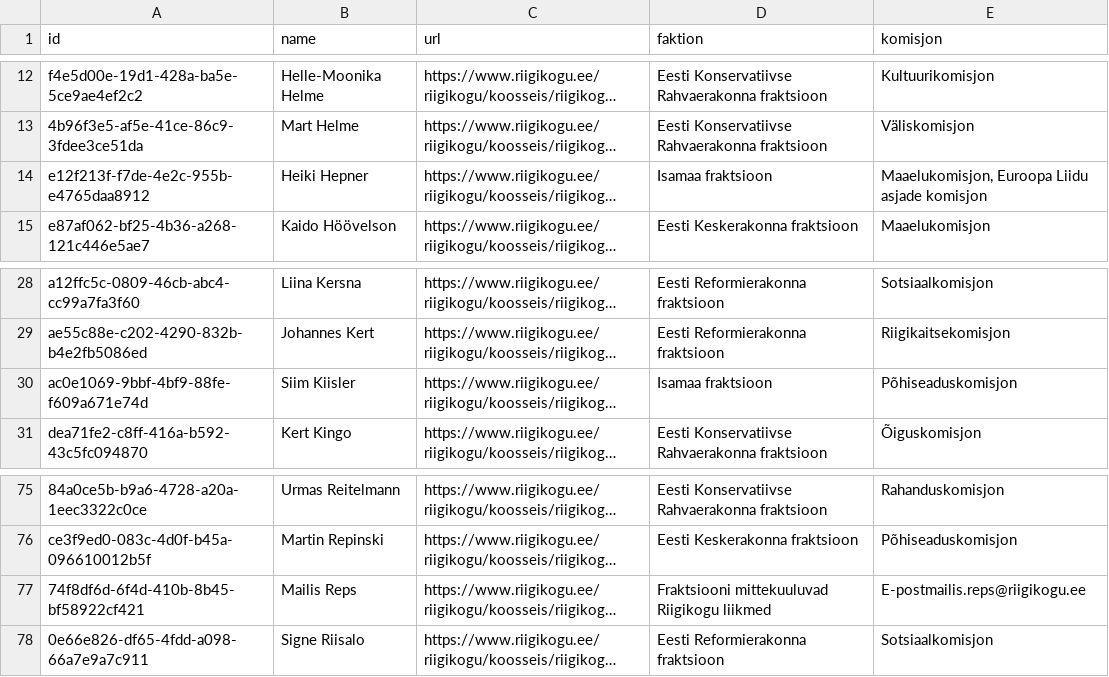
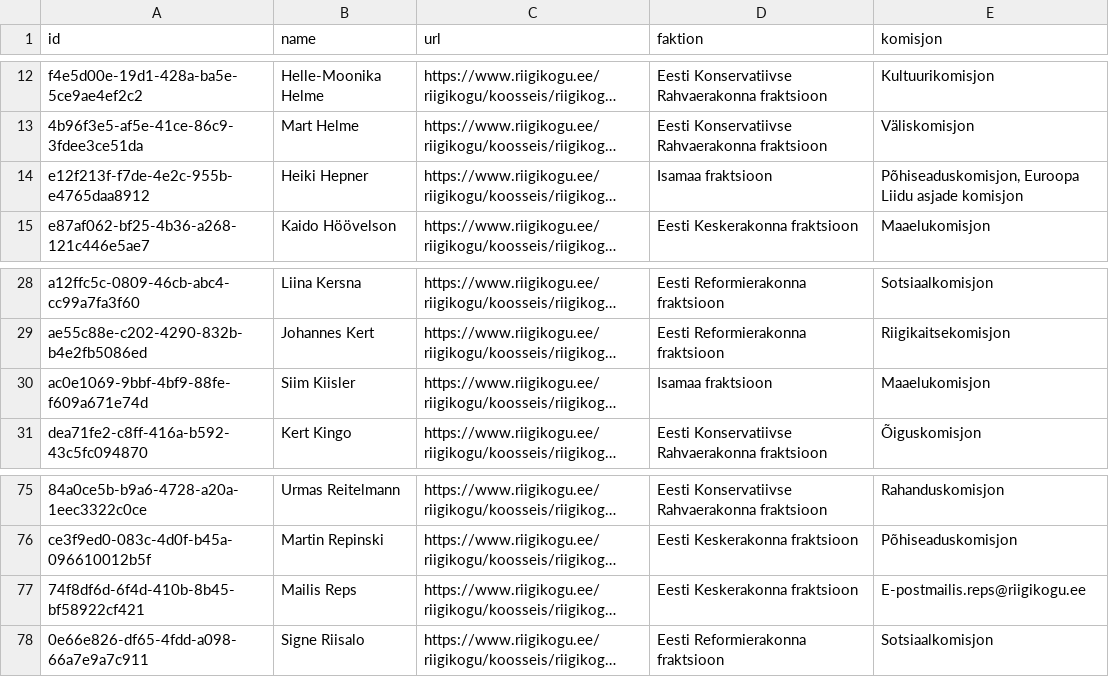
Before and after one commit to every-politician-scrapers/estonia-riigikogu, a CSV file: data.csv, drawn as a sheet; only a part is shown, gaps mark what is left out; long unchanged cells end in …; the diff names each change by its address in the sheet, - before the commit and + after, or states it on an @@ line.

```diff
--- a/data.csv
+++ b/data.csv
-E14 (komisjon): Maaelukomisjon, Euroopa Liidu…
+E14 (komisjon): Põhiseaduskomisjon, Euroopa Liidu…
-E30 (komisjon): Põhiseaduskomisjon
+E30 (komisjon): Maaelukomisjon
-D77 (faktion): Fraktsiooni mittekuuluvad Riigikogu liikmed
+D77 (faktion): Eesti Keskerakonna fraktsioon
```
